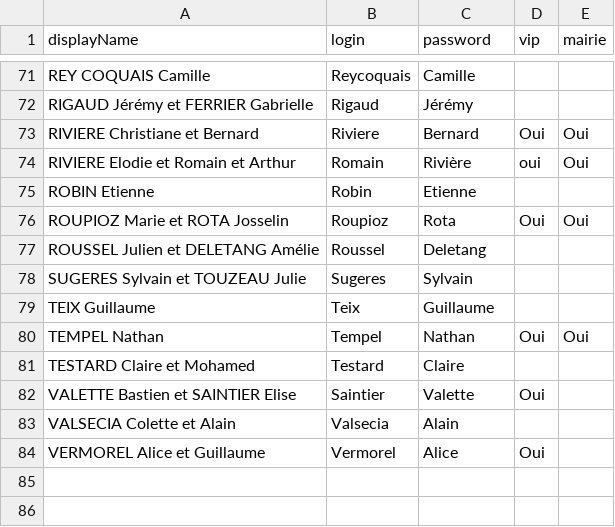
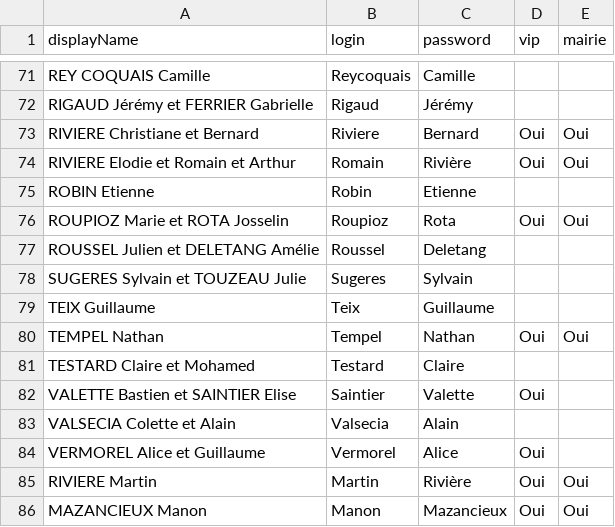
Before and after one commit to martinriviere/wedding, a CSV file: invites.csv, drawn as a sheet; only a part is shown, gaps mark what is left out; the diff names each change by its address in the sheet, - before the commit and + after, or states it on an @@ line.

```diff
--- a/invites.csv
+++ b/invites.csv
-D74 (vip): oui
+D74 (vip): Oui
+row 85: RIVIERE Martin | Martin | Rivière | Oui | Oui
+row 86: MAZANCIEUX Manon | Manon | Mazancieux | Oui | Oui
```
Also changed, not shown: 2 other files.
